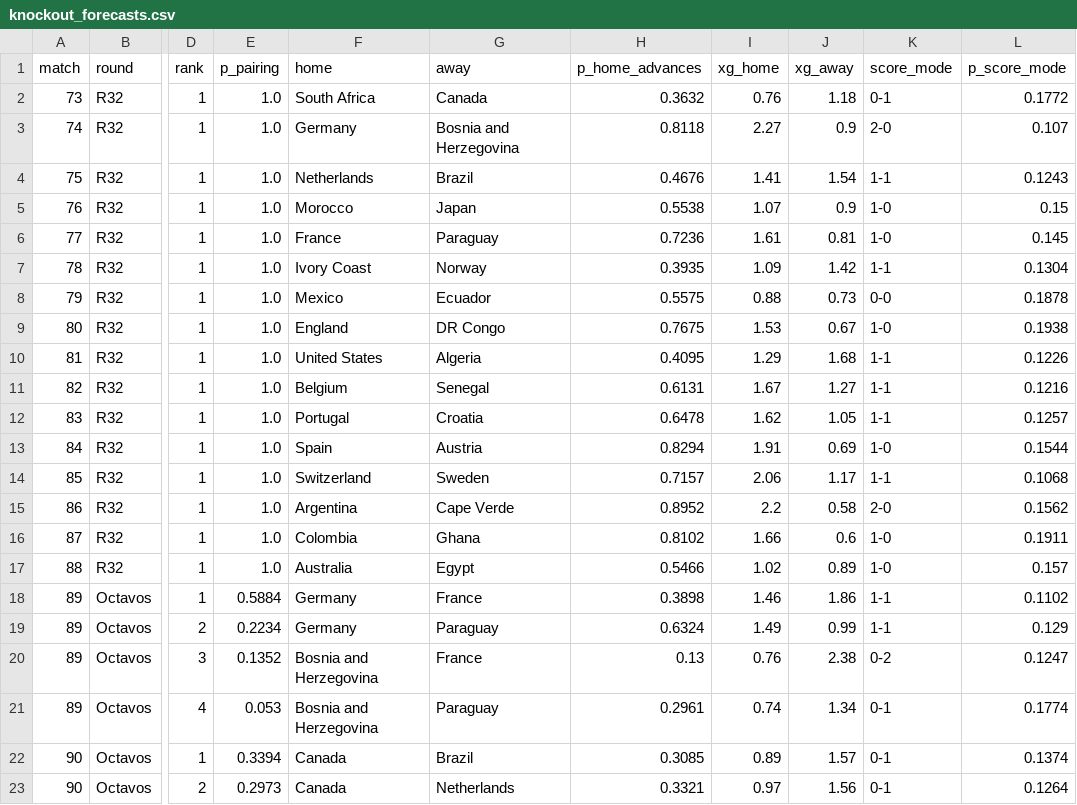
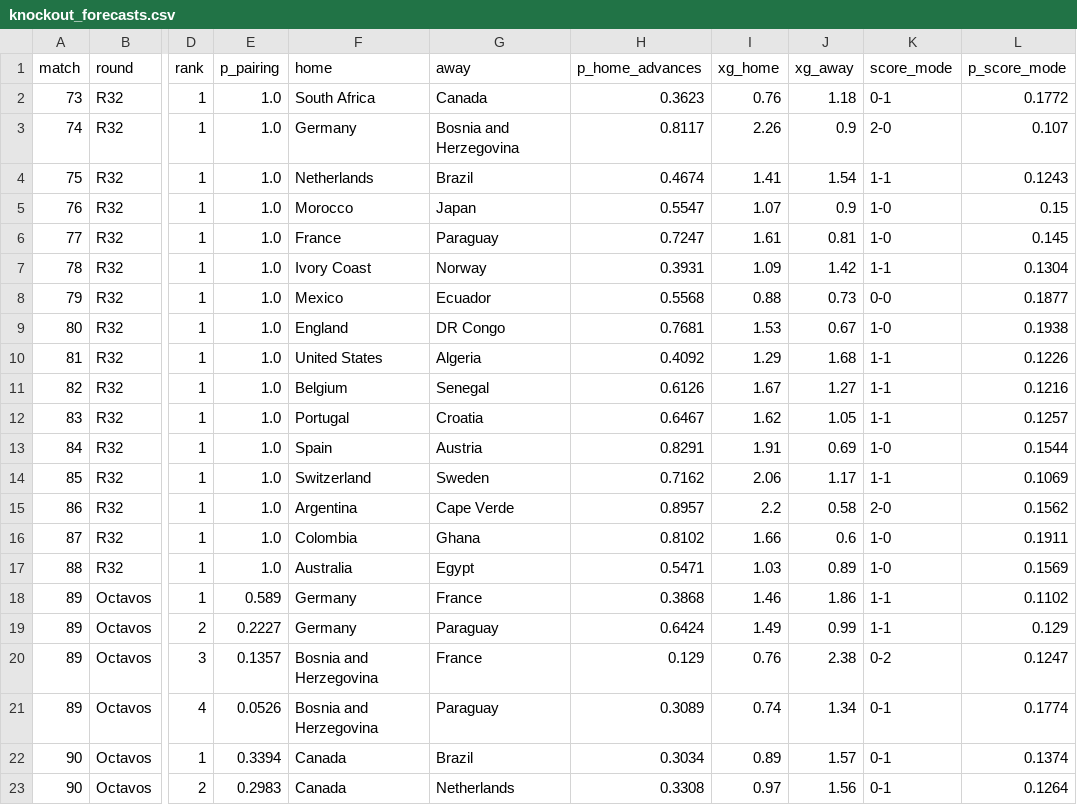
Before and after one commit to jonatyum/mundial-statistic, a CSV file: data/processed/knockout_forecasts.csv, drawn as a sheet; only a part is shown, gaps mark what is left out; the diff covers the shown part only; the diff names each change by its address in the sheet, - before the commit and + after, or states it on an @@ line.

```diff
--- a/data/processed/knockout_forecasts.csv
+++ b/data/processed/knockout_forecasts.csv
-H2 (p_home_advances): 0.3632
+H2 (p_home_advances): 0.3623
-H3 (p_home_advances): 0.8118
+H3 (p_home_advances): 0.8117
-I3 (xg_home): 2.27
+I3 (xg_home): 2.26
-H4 (p_home_advances): 0.4676
+H4 (p_home_advances): 0.4674
-H5 (p_home_advances): 0.5538
+H5 (p_home_advances): 0.5547
-H6 (p_home_advances): 0.7236
+H6 (p_home_advances): 0.7247
-H7 (p_home_advances): 0.3935
+H7 (p_home_advances): 0.3931
-H8 (p_home_advances): 0.5575
+H8 (p_home_advances): 0.5568
-L8 (p_score_mode): 0.1878
+L8 (p_score_mode): 0.1877
-H9 (p_home_advances): 0.7675
+H9 (p_home_advances): 0.7681
-H10 (p_home_advances): 0.4095
+H10 (p_home_advances): 0.4092
-H11 (p_home_advances): 0.6131
+H11 (p_home_advances): 0.6126
-H12 (p_home_advances): 0.6478
+H12 (p_home_advances): 0.6467
-H13 (p_home_advances): 0.8294
+H13 (p_home_advances): 0.8291
-H14 (p_home_advances): 0.7157
+H14 (p_home_advances): 0.7162
-L14 (p_score_mode): 0.1068
+L14 (p_score_mode): 0.1069
-H15 (p_home_advances): 0.8952
+H15 (p_home_advances): 0.8957
-H17 (p_home_advances): 0.5466
+H17 (p_home_advances): 0.5471
-I17 (xg_home): 1.02
+I17 (xg_home): 1.03
-L17 (p_score_mode): 0.157
+L17 (p_score_mode): 0.1569
-E18 (p_pairing): 0.5884
+E18 (p_pairing): 0.589
-H18 (p_home_advances): 0.3898
+H18 (p_home_advances): 0.3868
-E19 (p_pairing): 0.2234
+E19 (p_pairing): 0.2227
-H19 (p_home_advances): 0.6324
+H19 (p_home_advances): 0.6424
-E20 (p_pairing): 0.1352
+E20 (p_pairing): 0.1357
-H20 (p_home_advances): 0.13
+H20 (p_home_advances): 0.129
-E21 (p_pairing): 0.053
+E21 (p_pairing): 0.0526
-H21 (p_home_advances): 0.2961
+H21 (p_home_advances): 0.3089
-H22 (p_home_advances): 0.3085
+H22 (p_home_advances): 0.3034
-E23 (p_pairing): 0.2973
+E23 (p_pairing): 0.2983
-H23 (p_home_advances): 0.3321
+H23 (p_home_advances): 0.3308
```
Also changed, not shown: 112 edited cells elsewhere in this file, data/processed/champion_history.csv, data/processed/match_forecasts.csv, 3 other files.
